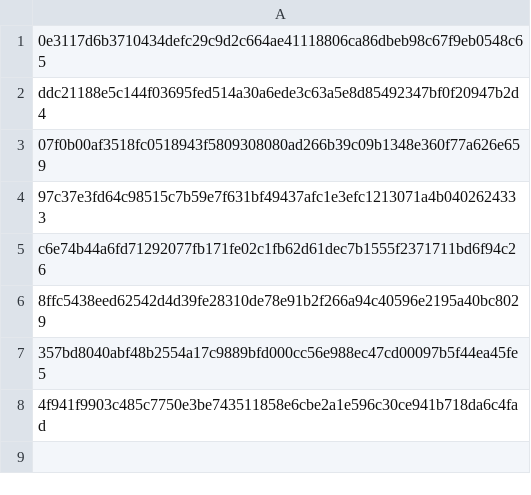
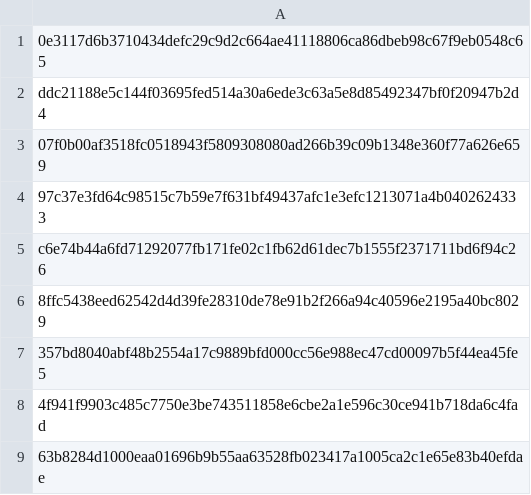
Before and after one commit to astralkbr/web, a CSV file: universal.csv, drawn as a sheet; the diff names each change by its address in the sheet, - before the commit and + after, or states it on an @@ line.

Commit message:
Update universal.csv

```diff
--- a/universal.csv
+++ b/universal.csv
+row 9: 63b8284d1000eaa01696b9b55aa63528fb023417a1005ca2c1e65e83b40efdae
```
